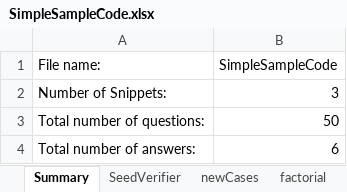
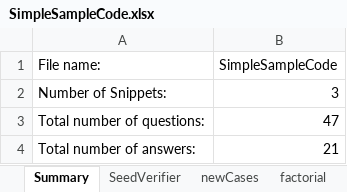
Before and after one commit to ferspanghero/photinus, an Excel workbook: src/sample/JustOneSample/SimpleSampleCode.xlsx, sheet Summary, drawn as a sheet; values as stored, in another font and other column widths than the file's, no borders; the diff names each change by its address in the sheet, - before the commit and + after, or states it on an @@ line.

```diff
--- a/src/sample/JustOneSample/SimpleSampleCode.xlsx (sheet Summary)
+++ b/src/sample/JustOneSample/SimpleSampleCode.xlsx (sheet Summary)
-B3 (SimpleSampleCode): 50
+B3 (SimpleSampleCode): 47
-B4 (SimpleSampleCode): 6
+B4 (SimpleSampleCode): 21
```
Also changed, not shown: sheet SeedVerifier, sheet newCases, sheet factorial, 3 other files.
